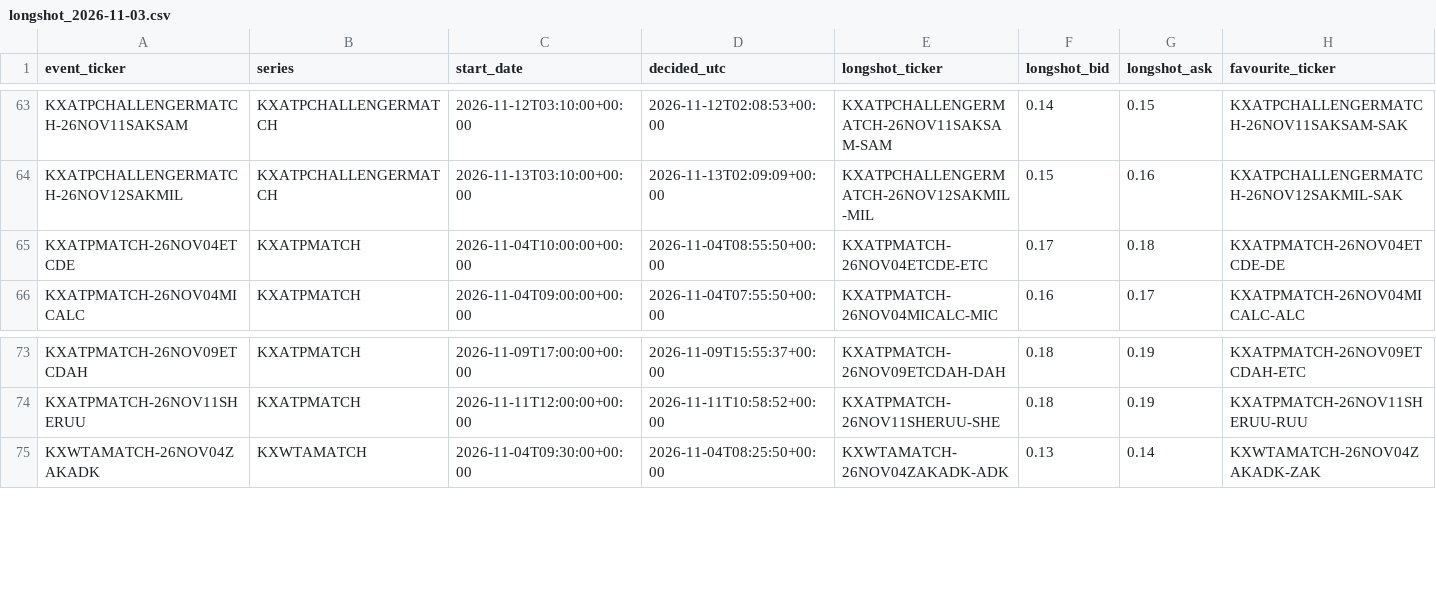
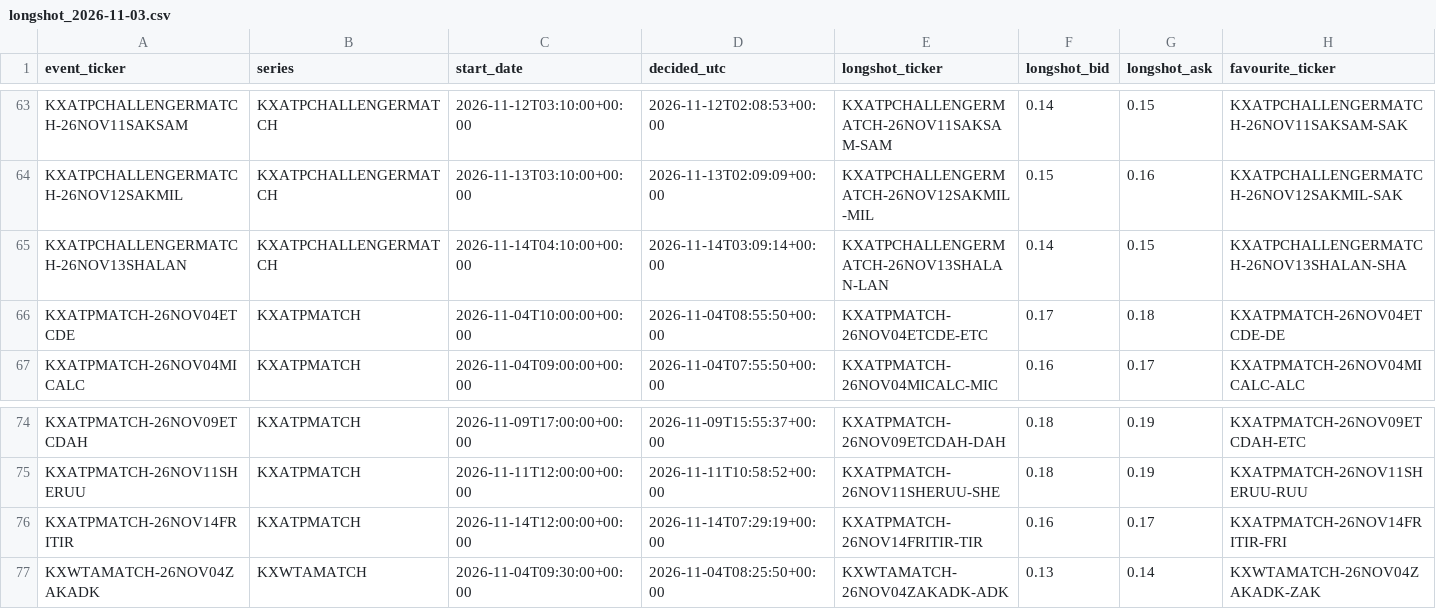
Before and after one commit to emarti13/Tennis_Quant_Lab_V5, a CSV file: market_history/kalshi/registrations/longshot_2026-11-03.csv, drawn as a sheet; only a part is shown, gaps mark what is left out; rows hold the shown columns only; the diff names each change by its address in the sheet, - before the commit and + after, or states it on an @@ line.

```diff
--- a/market_history/kalshi/registrations/longshot_2026-11-03.csv
+++ b/market_history/kalshi/registrations/longshot_2026-11-03.csv
+row 65: KXATPCHALLENGERMATCH-26NOV13SHALAN | KXATPCHALLENGERMATCH | 2026-11-14T04:10:00+00:00 | 2026-11-14T03:09:14+00:00 | KXATPCHALLENGERMATCH-26NOV13SHALAN-LAN | 0.14 | 0.15 | KXATPCHALLENGERMATCH-26NOV13SHALAN-SHA
+row 76: KXATPMATCH-26NOV14FRITIR | KXATPMATCH | 2026-11-14T12:00:00+00:00 | 2026-11-14T07:29:19+00:00 | KXATPMATCH-26NOV14FRITIR-TIR | 0.16 | 0.17 | KXATPMATCH-26NOV14FRITIR-FRI
```
Also changed, not shown: market_history/kalshi/registrations/season_end_2026-11-03.csv, 10 other files.
